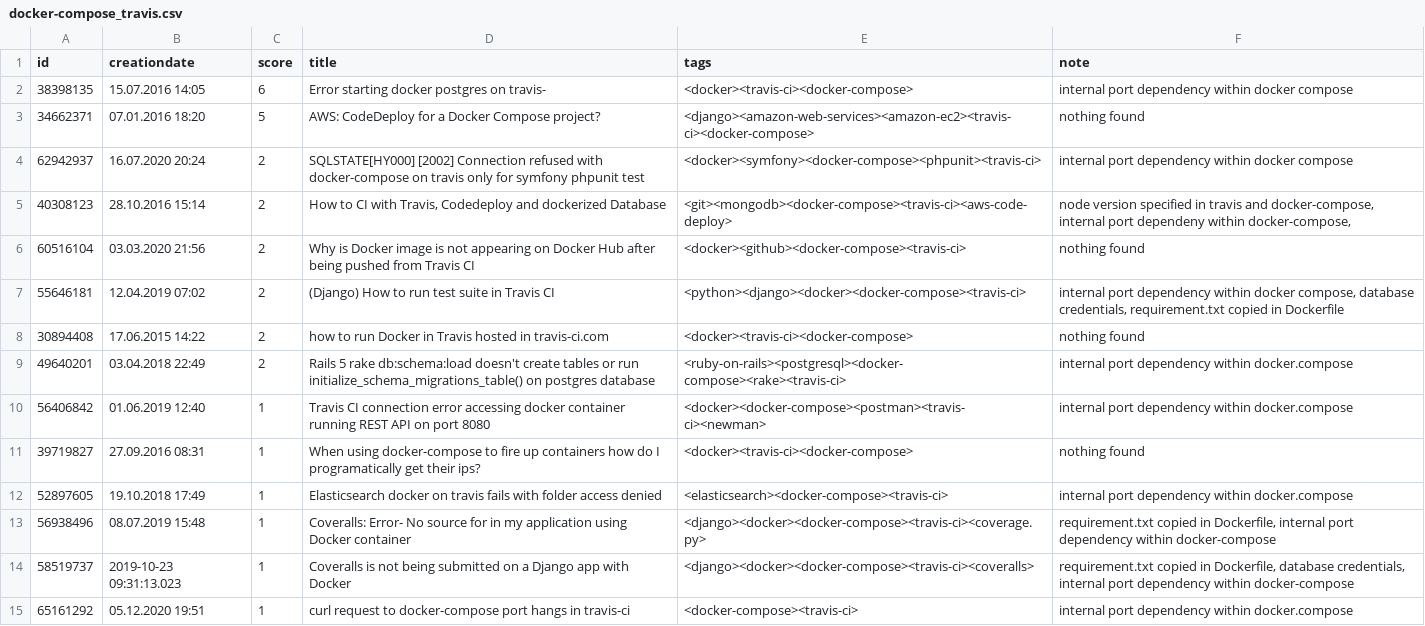
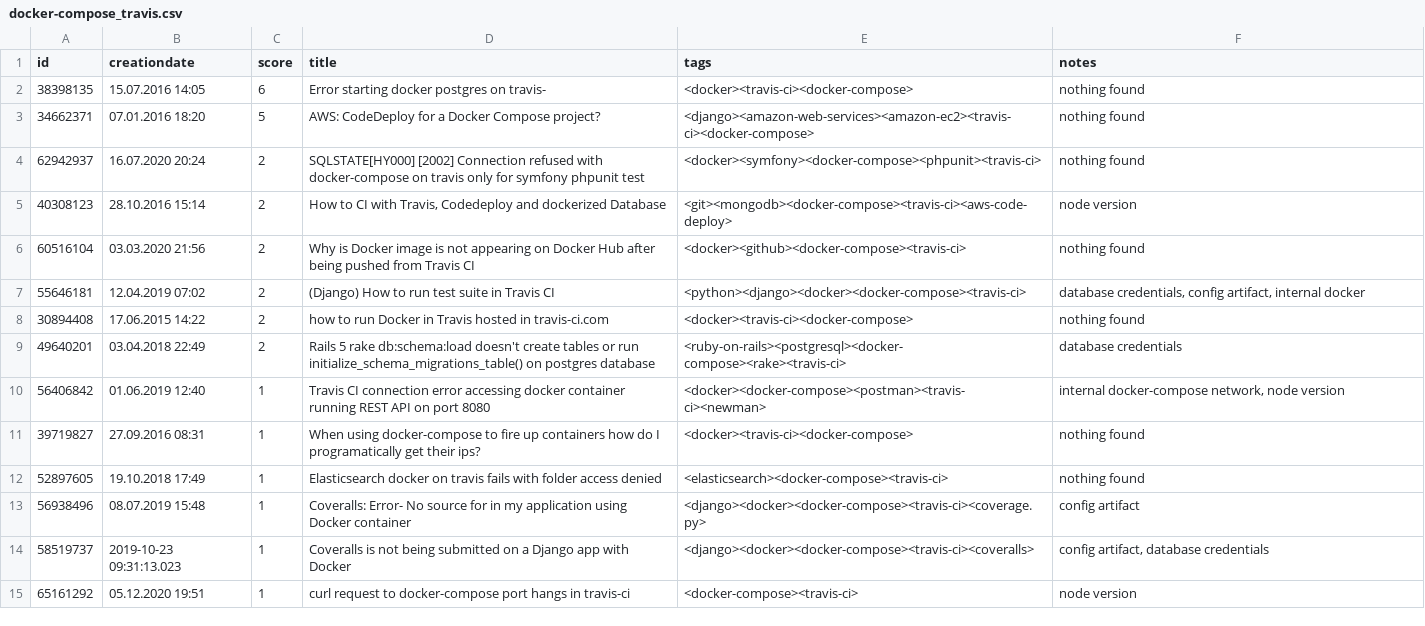
Before and after one commit to AI-4-SE/CfgNet-A-Framework-for-Tracking-Equality-Based-Configuration-Dependencies-Across-a-Software-Project, a CSV file: data/violation_injection/stackoverflow/docker-compose_travis.csv, drawn as a sheet; only a part is shown; the diff covers the shown part only.

```diff
--- a/data/violation_injection/stackoverflow/docker-compose_travis.csv
+++ b/data/violation_injection/stackoverflow/docker-compose_travis.csv
@@ -1,15 +1,15 @@
-id;creationdate;score;title;tags;note
-38398135;15.07.2016 14:05;6;Error starting docker postgres on travis-;<docker><travis-ci><docker-compose>;internal port dependency within docker compose
+id;creationdate;score;title;tags;notes
+38398135;15.07.2016 14:05;6;Error starting docker postgres on travis-;<docker><travis-ci><docker-compose>;nothing found
 34662371;07.01.2016 18:20;5;AWS: CodeDeploy for a Docker Compose project?;<django><amazon-web-services><amazon-ec2><travis-ci><docker-compose>;nothing found
-62942937;16.07.2020 20:24;2;SQLSTATE[HY000] [2002] Connection refused with docker-compose on travis only for symfony phpunit test;<docker><symfony><docker-compose><phpunit><travis-ci>;internal port dependency within docker compose
-40308123;28.10.2016 15:14;2;How to CI with Travis, Codedeploy and dockerized Database;<git><mongodb><docker-compose><travis-ci><aws-code-deploy>;node version specified in travis and docker-compose, internal port dependeny within docker-compose,
+62942937;16.07.2020 20:24;2;SQLSTATE[HY000] [2002] Connection refused with docker-compose on travis only for symfony phpunit test;<docker><symfony><docker-compose><phpunit><travis-ci>;nothing found
+40308123;28.10.2016 15:14;2;How to CI with Travis, Codedeploy and dockerized Database;<git><mongodb><docker-compose><travis-ci><aws-code-deploy>;node version
 60516104;03.03.2020 21:56;2;Why is Docker image is not appearing on Docker Hub after being pushed from Travis CI;<docker><github><docker-compose><travis-ci>;nothing found
-55646181;12.04.2019 07:02;2;(Django) How to run test suite in Travis CI;<python><django><docker><docker-compose><travis-ci>;internal port dependency within docker compose, database credentials, requirement.txt copied in Dockerfile
+55646181;12.04.2019 07:02;2;(Django) How to run test suite in Travis CI;<python><django><docker><docker-compose><travis-ci>;database credentials, config artifact, internal docker
 30894408;17.06.2015 14:22;2;how to run Docker in Travis hosted in travis-ci.com;<docker><travis-ci><docker-compose>;nothing found
-49640201;03.04.2018 22:49;2;Rails 5 rake db:schema:load doesn't create tables or run initialize_schema_migrations_table() on postgres database;<ruby-on-rails><postgresql><docker-compose><rake><travis-ci>;internal port dependency within docker.compose
-56406842;01.06.2019 12:40;1;Travis CI connection error accessing docker container running REST API on port 8080;<docker><docker-compose><postman><travis-ci><newman>;internal port dependency within docker.compose
+49640201;03.04.2018 22:49;2;Rails 5 rake db:schema:load doesn't create tables or run initialize_schema_migrations_table() on postgres database;<ruby-on-rails><postgresql><docker-compose><rake><travis-ci>;database credentials
+56406842;01.06.2019 12:40;1;Travis CI connection error accessing docker container running REST API on port 8080;<docker><docker-compose><postman><travis-ci><newman>;internal docker-compose network, node version
 39719827;27.09.2016 08:31;1;When using docker-compose to fire up containers how do I programatically get their ips?;<docker><travis-ci><docker-compose>;nothing found
-52897605;19.10.2018 17:49;1;Elasticsearch docker on travis fails with folder access denied;<elasticsearch><docker-compose><travis-ci>;internal port dependency within docker.compose
-56938496;08.07.2019 15:48;1;Coveralls: Error- No source for in my application using Docker container;<django><docker><docker-compose><travis-ci><coverage.py>;requirement.txt copied in Dockerfile, internal port dependency within docker-compose
-58519737;2019-10-23 09:31:13.023;1;Coveralls is not being submitted on a Django app with Docker;<django><docker><docker-compose><travis-ci><coveralls>;requirement.txt copied in Dockerfile, database credentials, internal port dependency within docker-compose
-65161292;05.12.2020 19:51;1;curl request to docker-compose port hangs in travis-ci;<docker-compose><travis-ci>;internal port dependency within docker.compose
+52897605;19.10.2018 17:49;1;Elasticsearch docker on travis fails with folder access denied;<elasticsearch><docker-compose><travis-ci>;nothing found
+56938496;08.07.2019 15:48;1;Coveralls: Error- No source for in my application using Docker container;<django><docker><docker-compose><travis-ci><coverage.py>;config artifact
+58519737;2019-10-23 09:31:13.023;1;Coveralls is not being submitted on a Django app with Docker;<django><docker><docker-compose><travis-ci><coveralls>;config artifact, database credentials
+65161292;05.12.2020 19:51;1;curl request to docker-compose port hangs in travis-ci;<docker-compose><travis-ci>;node version
```
Also changed, not shown: 11 edited cells elsewhere in this file, data/violation_injection/stackoverflow/docker-compose_nodejs.csv, data/violation_injection/stackoverflow/docker_docker-compose.csv, 19 other files.
